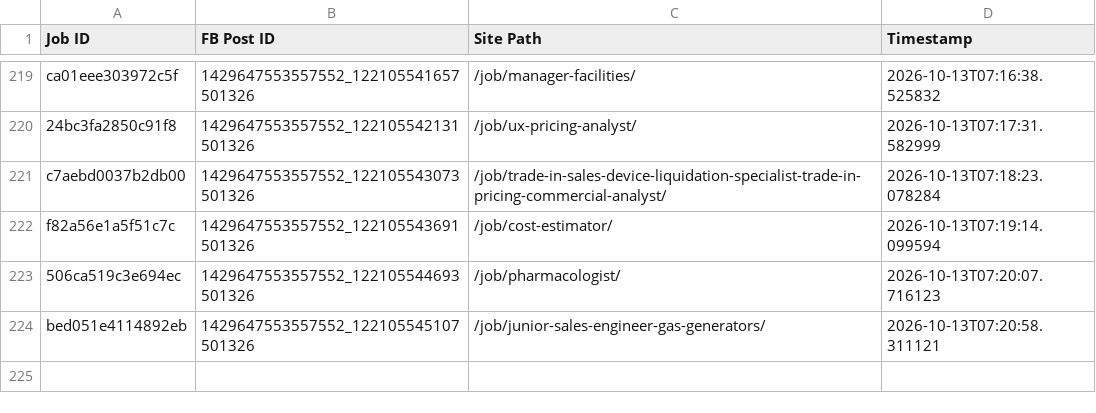
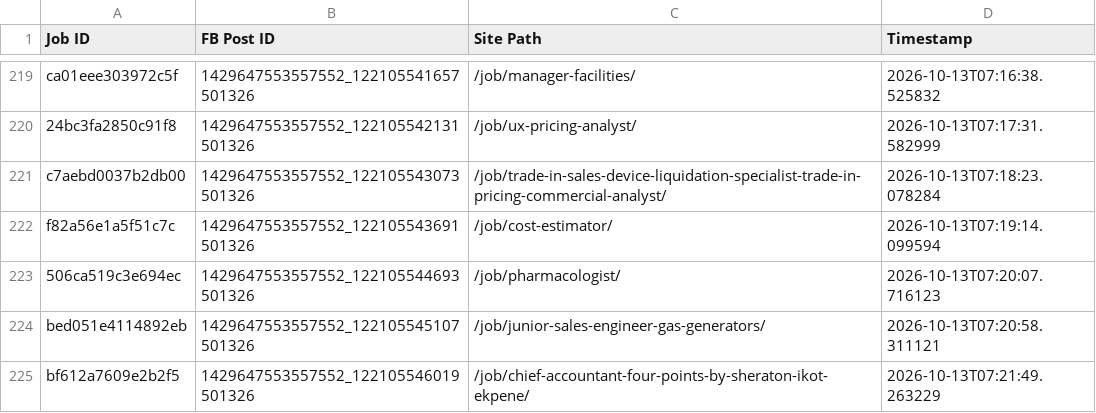
Before and after one commit to paulinepule2000/ng-sm, a CSV file: fb_posted_nigeria.csv, drawn as a sheet; only a part is shown, gaps mark what is left out.

```diff
--- a/fb_posted_nigeria.csv
+++ b/fb_posted_nigeria.csv
@@ -224 +224,2 @@ f82a56e1a5f51c7c,1429647553557552_122105543691501326,/job/cost-estimator/,2026-1
 bed051e4114892eb,1429647553557552_122105545107501326,/job/junior-sales-engineer-gas-generators/,2026-10-13T07:20:58.311121
+bf612a7609e2b2f5,1429647553557552_122105546019501326,/job/chief-accountant-four-points-by-sheraton-ikot-ekpene/,2026-10-13T07:21:49.263229
```
